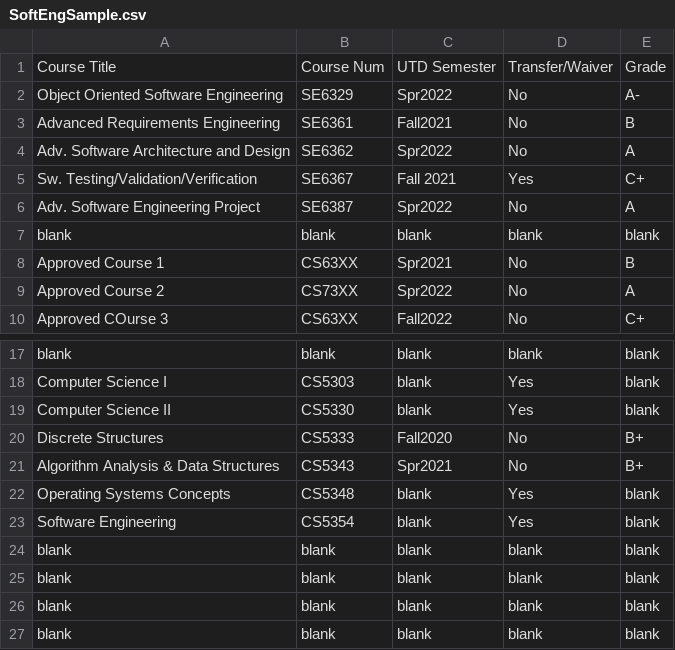
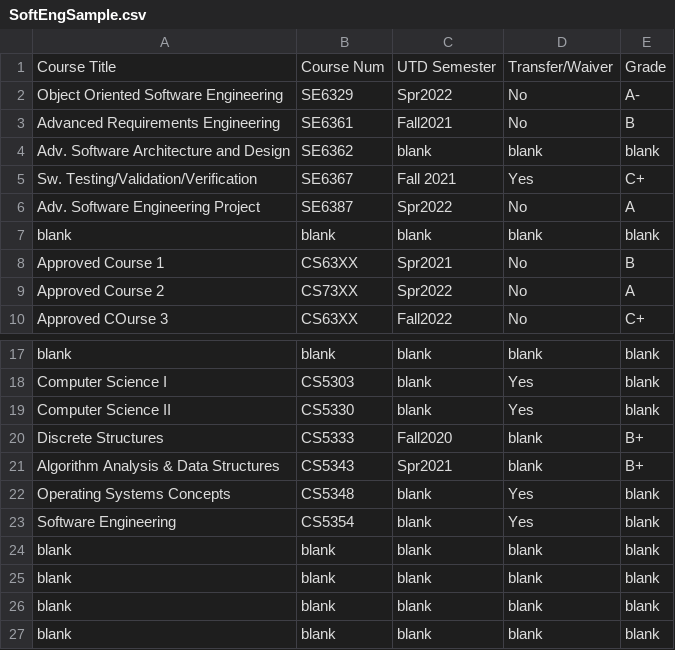
Before and after one commit to CS4485-Team/Degree-Audit-Tool, a CSV file: Java Files/src/SoftEngSample.csv, drawn as a sheet; only a part is shown, gaps mark what is left out.

```diff
--- a/Java Files/src/SoftEngSample.csv
+++ b/Java Files/src/SoftEngSample.csv
@@ -3,3 +3,3 @@ Object Oriented Software Engineering, SE6329, Spr2022, No, A-
 Advanced Requirements Engineering, SE6361, Fall2021, No, B
-Adv. Software Architecture and Design, SE6362, Spr2022, No, A
+Adv. Software Architecture and Design, SE6362, blank, blank, blank
 Sw. Testing/Validation/Verification, SE6367, Fall 2021, Yes, C+
@@ -19,4 +19,4 @@ Computer Science I, CS5303, blank, Yes, blank
 Computer Science II, CS5330, blank, Yes, blank
-Discrete Structures, CS5333, Fall2020, No, B+
-Algorithm Analysis & Data Structures, CS5343, Spr2021, No, B+
+Discrete Structures, CS5333, Fall2020, blank, B+
+Algorithm Analysis & Data Structures, CS5343, Spr2021, blank, B+
 Operating Systems Concepts, CS5348, blank, Yes, blank
```
Also changed, not shown: 5 other files.
